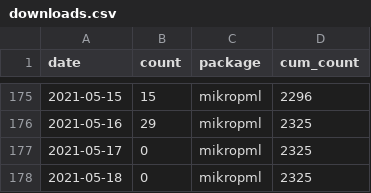
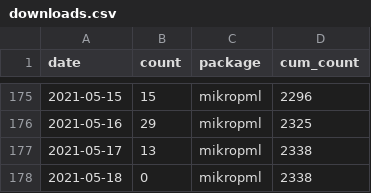
Before and after one commit to kelly-sovacool/pkg-downloads, a CSV file: data/downloads.csv, drawn as a sheet; only a part is shown, gaps mark what is left out.

```diff
--- a/data/downloads.csv
+++ b/data/downloads.csv
@@ -176,3 +176,3 @@ date,count,package,cum_count
 2021-05-16,29,mikropml,2325
-2021-05-17,0,mikropml,2325
-2021-05-18,0,mikropml,2325
+2021-05-17,13,mikropml,2338
+2021-05-18,0,mikropml,2338
```
Also changed, not shown: 3 other files.
